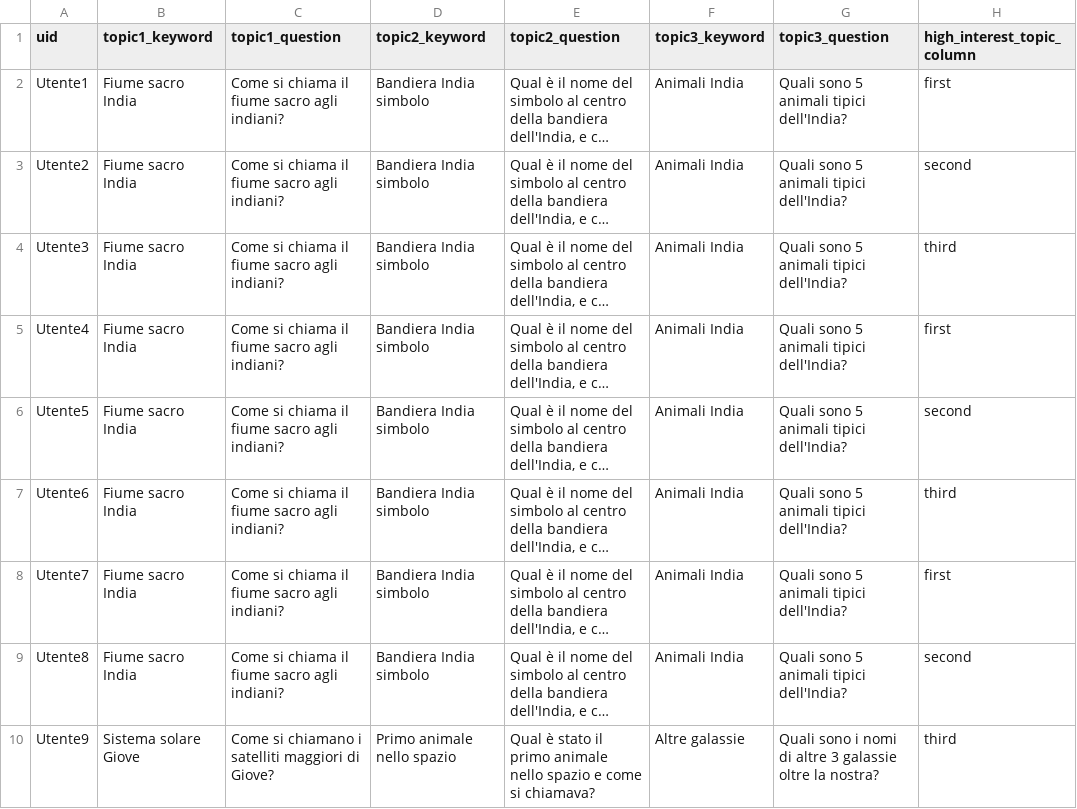
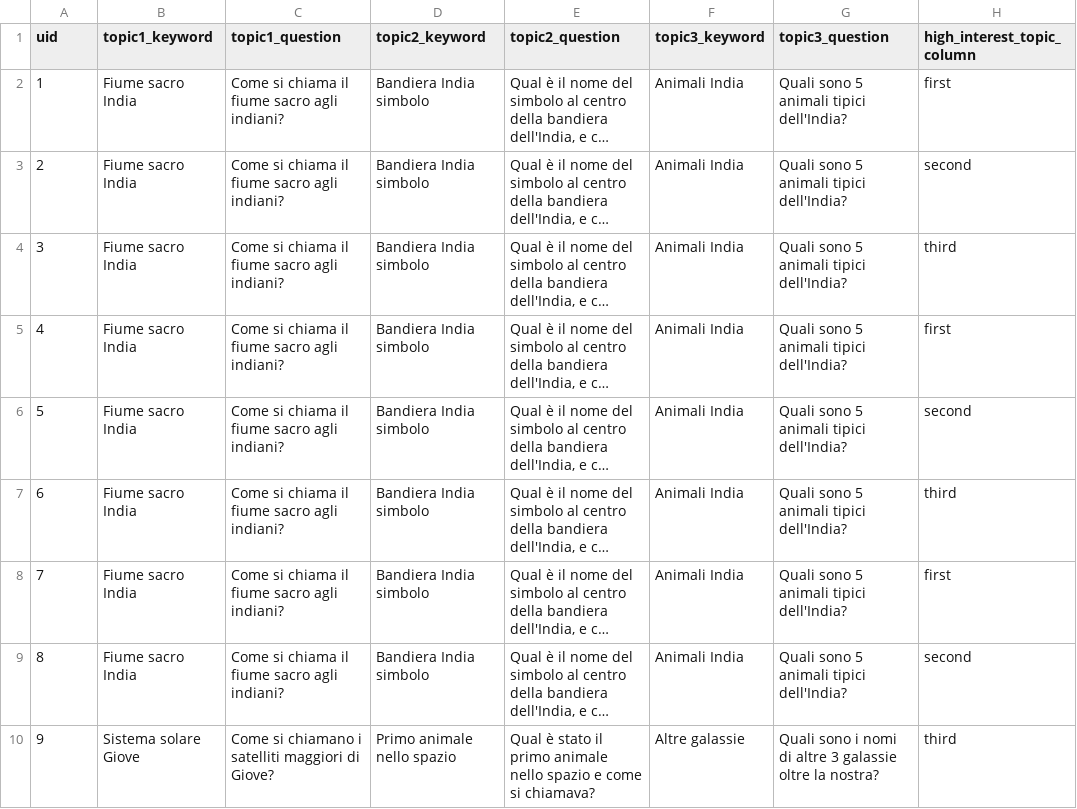
Before and after one commit to SOLandChildren/SOL-logger, a CSV file: logger/search-app/data/user_topics.csv, drawn as a sheet; only a part is shown; long unchanged cells end in …; the diff covers the shown part only; the diff names each change by its address in the sheet, - before the commit and + after, or states it on an @@ line.

```diff
--- a/logger/search-app/data/user_topics.csv
+++ b/logger/search-app/data/user_topics.csv
-A2 (uid): Utente1
+A2 (uid): 1
-A3 (uid): Utente2
+A3 (uid): 2
-A4 (uid): Utente3
+A4 (uid): 3
-A5 (uid): Utente4
+A5 (uid): 4
-A6 (uid): Utente5
+A6 (uid): 5
-A7 (uid): Utente6
+A7 (uid): 6
-A8 (uid): Utente7
+A8 (uid): 7
-A9 (uid): Utente8
+A9 (uid): 8
-A10 (uid): Utente9
+A10 (uid): 9
```
Also changed, not shown: 2 removed rows and 7 edited cells elsewhere in this file, 5 other files.
